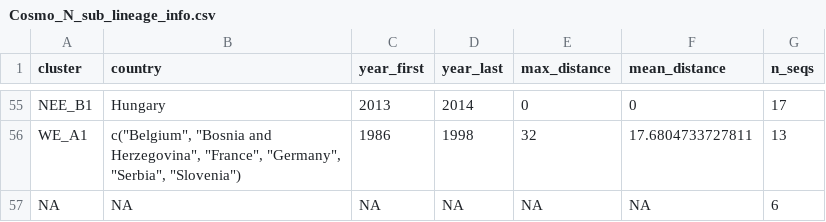
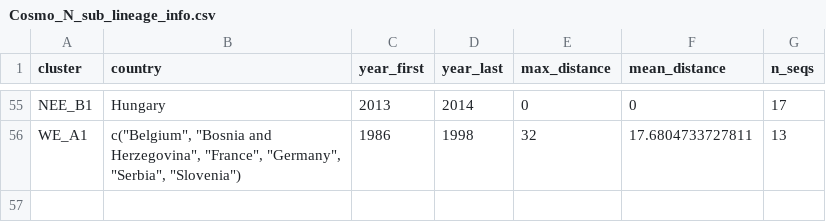
Before and after one commit to KathrynCampbell/RABV_Lineages, a CSV file: Cosmo_N_sub/Outputs/Cosmo_N_sub_lineage_info.csv, drawn as a sheet; only a part is shown, gaps mark what is left out.

```diff
--- a/Cosmo_N_sub/Outputs/Cosmo_N_sub_lineage_info.csv
+++ b/Cosmo_N_sub/Outputs/Cosmo_N_sub_lineage_info.csv
@@ -56,2 +56 @@
 "WE_A1","c(""Belgium"", ""Bosnia and Herzegovina"", ""France"", ""Germany"", ""Serbia"", ""Slovenia"")",1986,1998,32,17.6804733727811,13
-NA,NA,NA,NA,NA,NA,6
```
Also changed, not shown: Cosmo_N_all/Outputs/Cosmo_N_all_lineage_info.csv, Cosmo_WGS/Outputs/Cosmo_WGS_lineage_info.csv, 3 other files.
